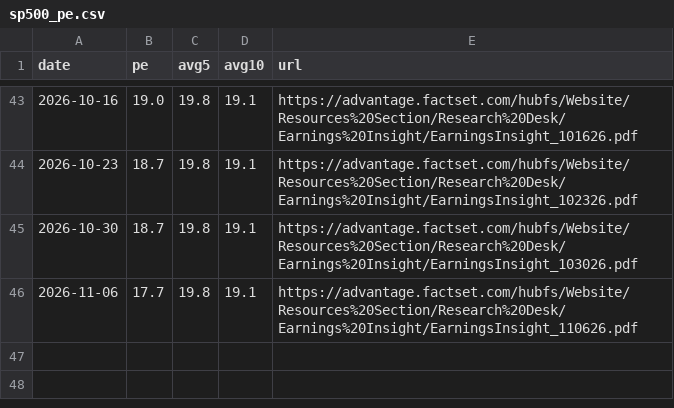
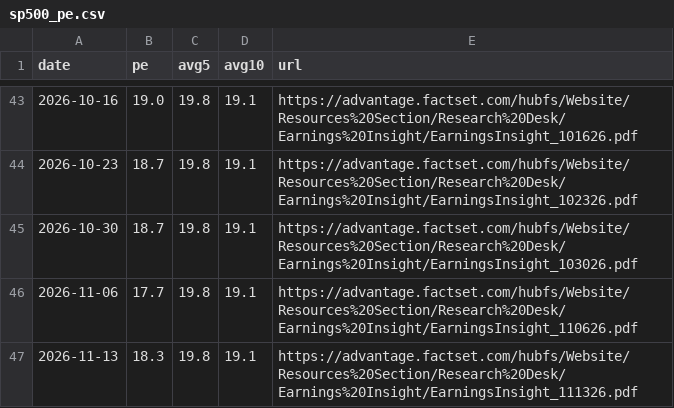
Before and after one commit to jejukairos/ai-credit-risk-dashboard, a CSV file: data/sp500_pe.csv, drawn as a sheet; only a part is shown, gaps mark what is left out; the diff names each change by its address in the sheet, - before the commit and + after, or states it on an @@ line.

```diff
--- a/data/sp500_pe.csv
+++ b/data/sp500_pe.csv
+row 47: 2026-11-13 | 18.3 | 19.8 | 19.1 | https://advantage.factset.com/hubfs/Website/Resources%20Section/Research%20Desk/Earnings%20Insight/EarningsInsight_111326.pdf
```
Also changed, not shown: data/insider_trades.csv, data/kr_fwd_earn.csv, 47 other files.
